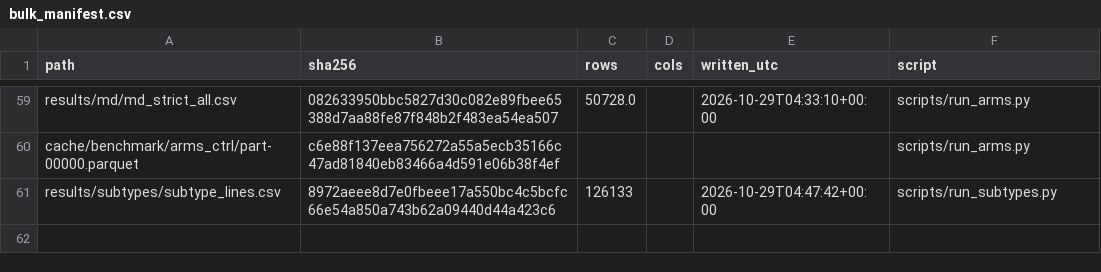
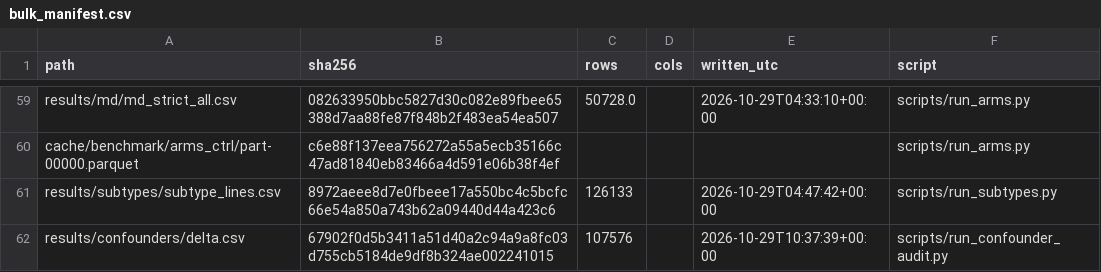
Before and after one commit to QuantitativeBiology/ai-hackathon-cancer_biomarkers, a CSV file: results/bulk_manifest.csv, drawn as a sheet; only a part is shown, gaps mark what is left out; the diff names each change by its address in the sheet, - before the commit and + after, or states it on an @@ line.

```diff
--- a/results/bulk_manifest.csv
+++ b/results/bulk_manifest.csv
+row 62: results/confounders/delta.csv | 67902f0d5b3411a51d40a2c94a9a8fc03d755cb5184de9df8b324ae002241015 | 107576 |  | 2026-10-29T10:37:39+00:00 | scripts/run_confounder_audit.py
```
Also changed, not shown: results/registry.csv, 5 other files.
